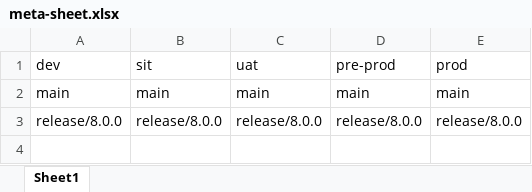
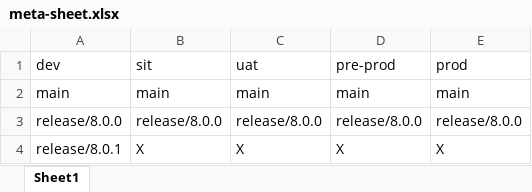
Before and after one commit to kranthimj23/promotion-repo, an Excel workbook: meta-sheet.xlsx, sheet Sheet1, drawn as a sheet; values as stored, in another font and other column widths than the file's, no borders; the diff names each change by its address in the sheet, - before the commit and + after, or states it on an @@ line.

Commit message:
Add release/8.0.1 to meta-sheet

```diff
--- a/meta-sheet.xlsx (sheet Sheet1)
+++ b/meta-sheet.xlsx (sheet Sheet1)
+row 4: release/8.0.1 | X | X | X | X
```
